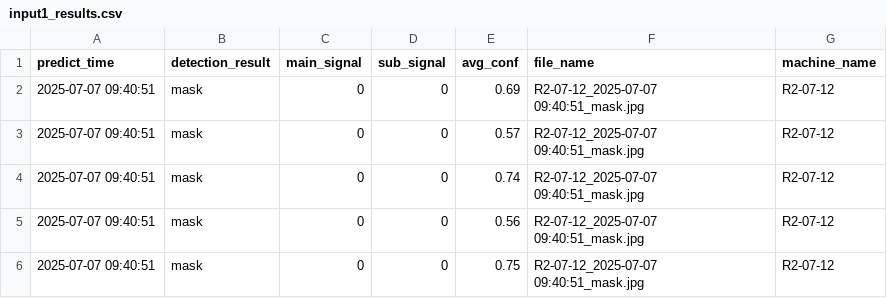
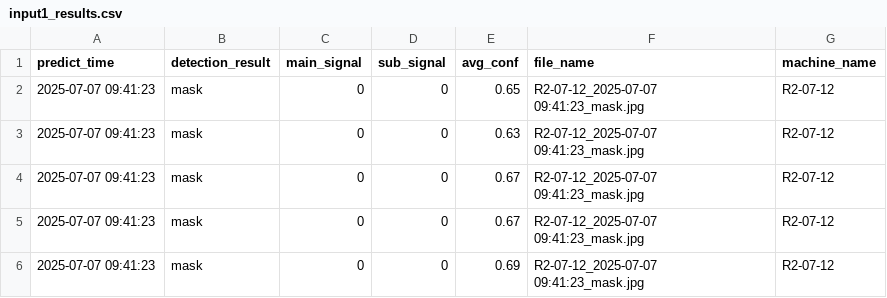
Before and after one commit to porameds/Project-AI-CCTV, a CSV file: code_run_ubuntu/test_oven_1/predict/input1_results.csv, drawn as a sheet.

Commit message:
test code analyze

```diff
--- a/code_run_ubuntu/test_oven_1/predict/input1_results.csv
+++ b/code_run_ubuntu/test_oven_1/predict/input1_results.csv
@@ -1,6 +1,6 @@
 predict_time,detection_result,main_signal,sub_signal,avg_conf,file_name,machine_name
-2025-07-07 09:40:51,mask,0,0,0.69,R2-07-12_2025-07-07 09:40:51_mask.jpg,R2-07-12
-2025-07-07 09:40:51,mask,0,0,0.57,R2-07-12_2025-07-07 09:40:51_mask.jpg,R2-07-12
-2025-07-07 09:40:51,mask,0,0,0.74,R2-07-12_2025-07-07 09:40:51_mask.jpg,R2-07-12
-2025-07-07 09:40:51,mask,0,0,0.56,R2-07-12_2025-07-07 09:40:51_mask.jpg,R2-07-12
-2025-07-07 09:40:51,mask,0,0,0.75,R2-07-12_2025-07-07 09:40:51_mask.jpg,R2-07-12
+2025-07-07 09:41:23,mask,0,0,0.65,R2-07-12_2025-07-07 09:41:23_mask.jpg,R2-07-12
+2025-07-07 09:41:23,mask,0,0,0.63,R2-07-12_2025-07-07 09:41:23_mask.jpg,R2-07-12
+2025-07-07 09:41:23,mask,0,0,0.67,R2-07-12_2025-07-07 09:41:23_mask.jpg,R2-07-12
+2025-07-07 09:41:23,mask,0,0,0.67,R2-07-12_2025-07-07 09:41:23_mask.jpg,R2-07-12
+2025-07-07 09:41:23,mask,0,0,0.69,R2-07-12_2025-07-07 09:41:23_mask.jpg,R2-07-12
```
Also changed, not shown: 4 other files.
